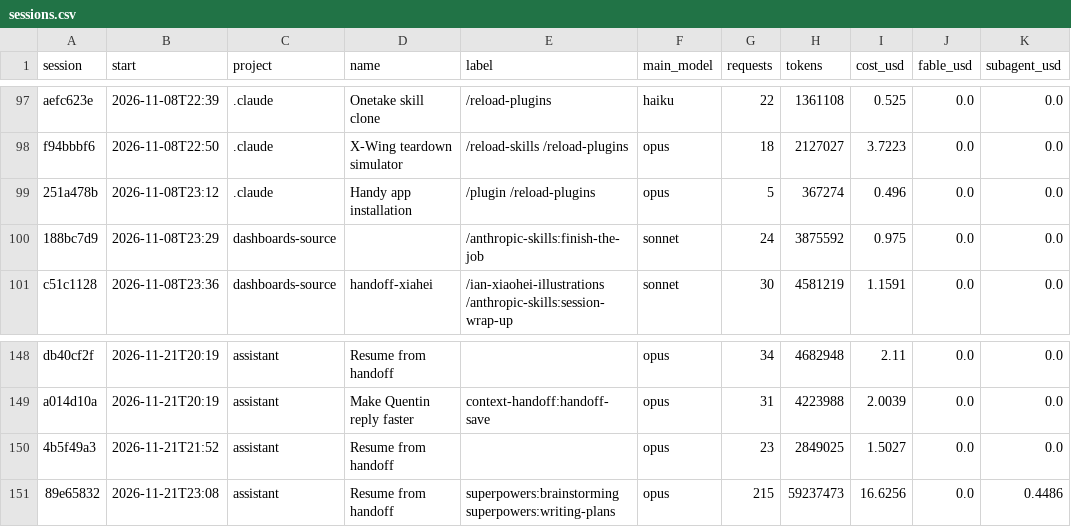
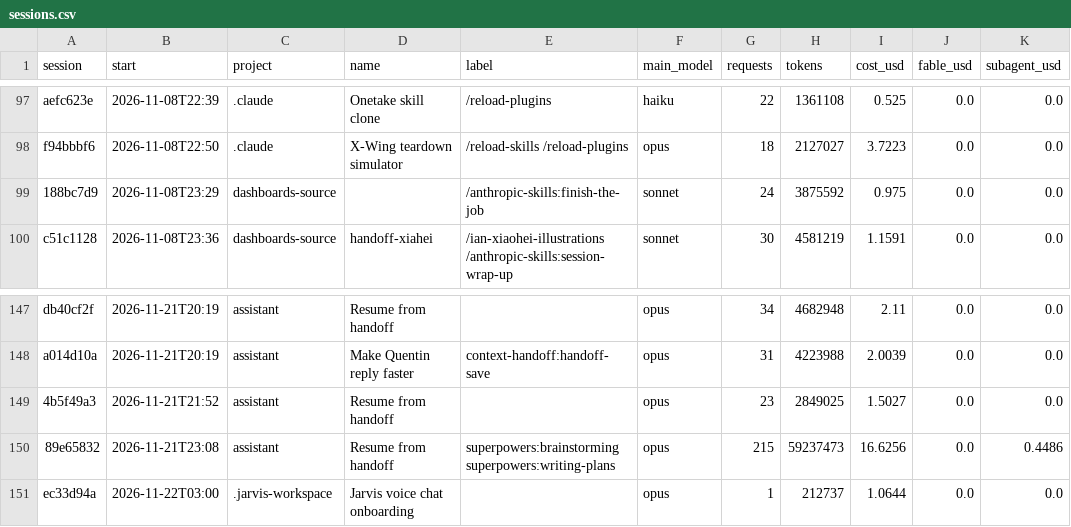
Before and after one commit to Baskers1/claude-usage-data, a CSV file: sessions.csv, drawn as a sheet; only a part is shown, gaps mark what is left out.

```diff
--- a/sessions.csv
+++ b/sessions.csv
@@ -98,3 +98,2 @@ aefc623e,2026-11-08T22:39,.claude,Onetake skill clone,/reload-plugins,haiku,22,1
 f94bbbf6,2026-11-08T22:50,.claude,X-Wing teardown simulator,/reload-skills /reload-plugins,opus,18,2127027,3.7223,0.0,0.0
-251a478b,2026-11-08T23:12,.claude,Handy app installation,/plugin /reload-plugins,opus,5,367274,0.496,0.0,0.0
 188bc7d9,2026-11-08T23:29,dashboards-source,,/anthropic-skills:finish-the-job,sonnet,24,3875592,0.975,0.0,0.0
@@ -151 +150,2 @@ a014d10a,2026-11-21T20:19,assistant,Make Quentin reply faster,context-handoff:ha
 89e65832,2026-11-21T23:08,assistant,Resume from handoff,superpowers:brainstorming superpowers:writing-plans,opus,215,59237473,16.6256,0.0,0.4486
+ec33d94a,2026-11-22T03:00,.jarvis-workspace,Jarvis voice chat onboarding,,opus,1,212737,1.0644,0.0,0.0
```
Also changed, not shown: usage.csv, 1 other file.
